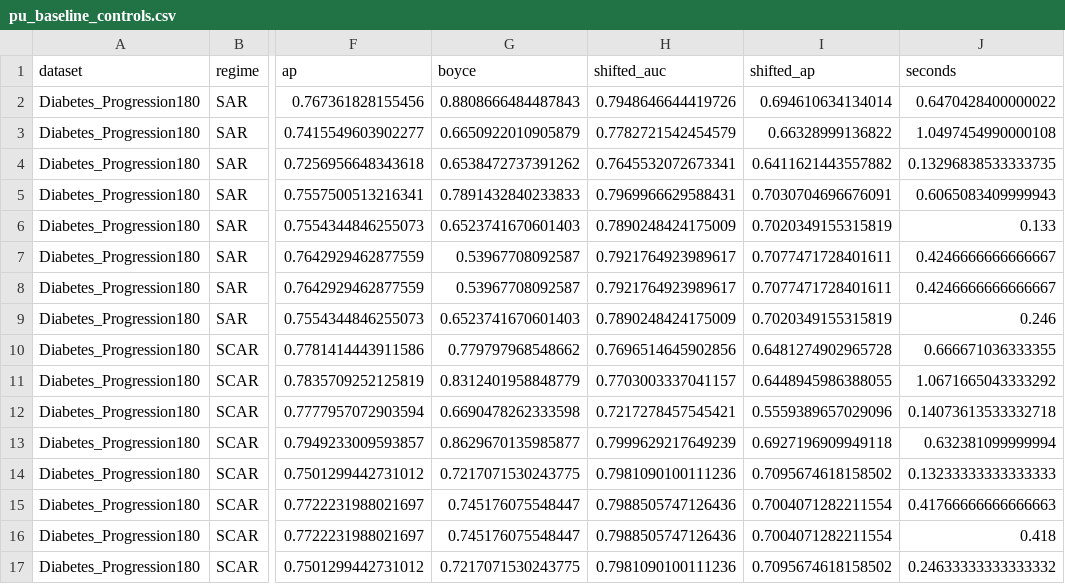
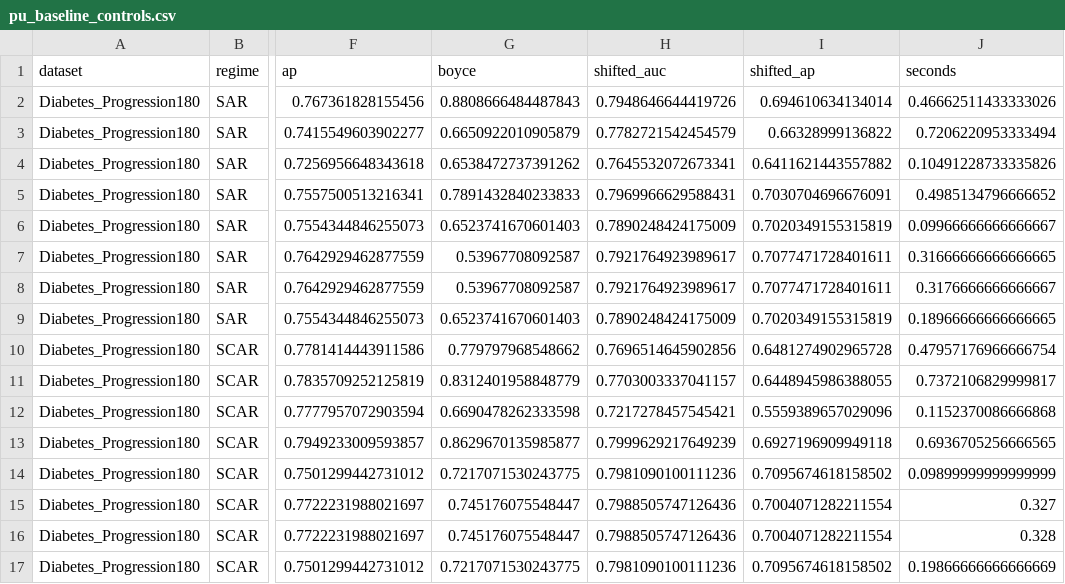
Before and after one commit to QuentinLamboley/NeuralForest, a CSV file: audit/pu_unseen_results/pu_baseline_controls.csv, drawn as a sheet; only a part is shown, gaps mark what is left out; the diff names each change by its address in the sheet, - before the commit and + after, or states it on an @@ line.

```diff
--- a/audit/pu_unseen_results/pu_baseline_controls.csv
+++ b/audit/pu_unseen_results/pu_baseline_controls.csv
-J2 (seconds): 0.6470428400000022
+J2 (seconds): 0.46662511433333026
-J3 (seconds): 1.0497454990000108
+J3 (seconds): 0.7206220953333494
-J4 (seconds): 0.13296838533333735
+J4 (seconds): 0.10491228733335826
-J5 (seconds): 0.6065083409999943
+J5 (seconds): 0.4985134796666652
-J6 (seconds): 0.133
+J6 (seconds): 0.09966666666666667
-J7 (seconds): 0.4246666666666667
+J7 (seconds): 0.31666666666666665
-J8 (seconds): 0.4246666666666667
+J8 (seconds): 0.3176666666666667
-J9 (seconds): 0.246
+J9 (seconds): 0.18966666666666665
-J10 (seconds): 0.666671036333355
+J10 (seconds): 0.47957176966666754
-J11 (seconds): 1.0671665043333292
+J11 (seconds): 0.7372106829999817
-J12 (seconds): 0.14073613533332718
+J12 (seconds): 0.1152370086666868
-J13 (seconds): 0.632381099999994
+J13 (seconds): 0.6936705256666565
-J14 (seconds): 0.13233333333333333
+J14 (seconds): 0.09899999999999999
-J15 (seconds): 0.41766666666666663
+J15 (seconds): 0.327
-J16 (seconds): 0.418
+J16 (seconds): 0.328
-J17 (seconds): 0.24633333333333332
+J17 (seconds): 0.19866666666666669
```
Also changed, not shown: audit/pu_unseen_results/all_runs.csv, audit/pu_unseen_results/pu_paired_attribution.csv, 1 other file.
